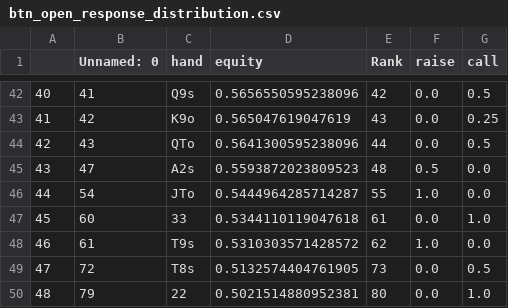
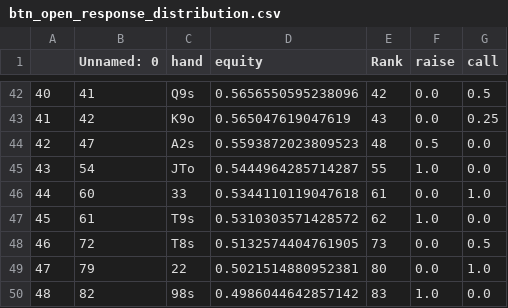
Before and after one commit to KunaalAgarwal/poker_analysis, a CSV file: btn_ranges/btn_open_response_distribution.csv, drawn as a sheet; only a part is shown, gaps mark what is left out; the shorter side is filled out with more unchanged rows; removed rows and columns are numbered as before the commit, all else as after; the diff names each change by its address in the sheet, - before the commit and + after, or states it on an @@ line.

Commit message:
beginning to implement hj ranges, updated btn open response

```diff
--- a/btn_ranges/btn_open_response_distribution.csv
+++ b/btn_ranges/btn_open_response_distribution.csv
-row 44: 42 | 43 | QTo | 0.5641300595238096 | 44 | 0.0 | 0.5
@@ column A renumbered from row 44 down @@
```
Also changed, not shown: 5 other files.
